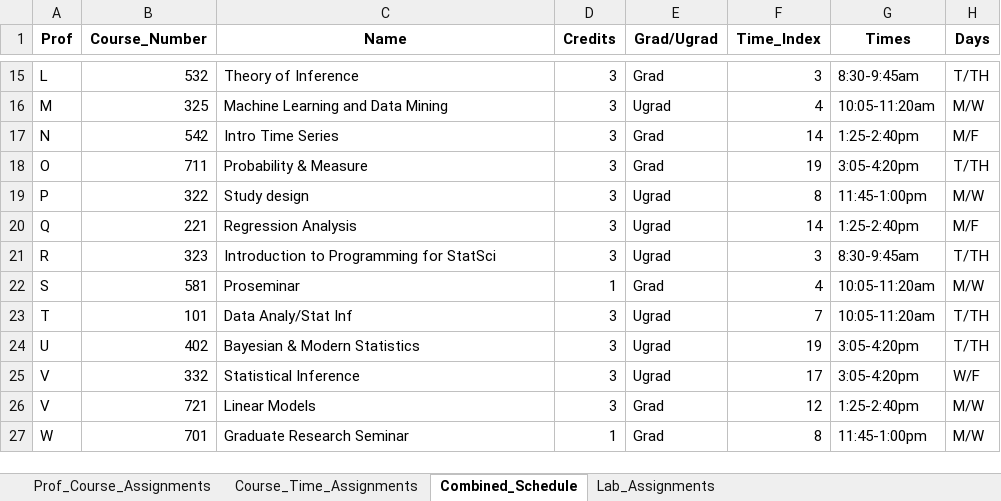
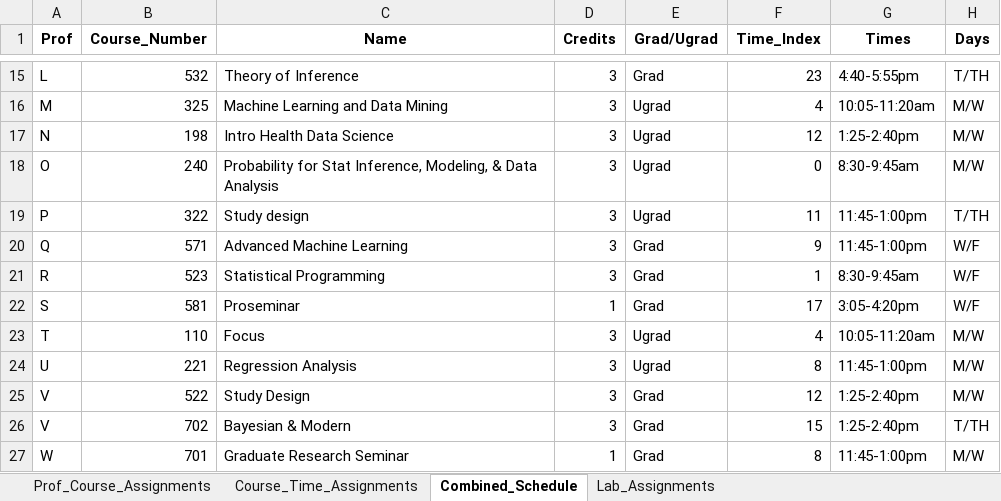
Before and after one commit to sttlchen/STA690-Final, an Excel workbook: course_schedule_results.xlsx, sheet Combined_Schedule, drawn as a sheet; only a part is shown, gaps mark what is left out; values as stored, in another font and other column widths than the file's, no borders; removed rows and columns are numbered as before the commit, all else as after; the diff covers the shown part only; the diff names each change by its address in the sheet, - before the commit and + after, or states it on an @@ line.

Commit message:
Added the 50% constraints for prime times and t/th.

```diff
--- a/course_schedule_results.xlsx (sheet Combined_Schedule)
+++ b/course_schedule_results.xlsx (sheet Combined_Schedule)
-F15 (Time_Index): 3
+F15 (Time_Index): 23
-G15 (Times): 8:30-9:45am
+G15 (Times): 4:40-5:55pm
-row 17: N | 542 | Intro Time Series | 3 | Grad | 14 | 1:25-2:40pm | M/F
-row 18: O | 711 | Probability & Measure | 3 | Grad | 19 | 3:05-4:20pm | T/TH
+row 17: N | 198 | Intro Health Data Science | 3 | Ugrad | 12 | 1:25-2:40pm | M/W
+row 18: O | 240 | Probability for Stat Inference, Modeling, & Data Analysis | 3 | Ugrad | 0 | 8:30-9:45am | M/W
-F19 (Time_Index): 8
+F19 (Time_Index): 11
-H19 (Days): M/W
+H19 (Days): T/TH
-row 20: Q | 221 | Regression Analysis | 3 | Ugrad | 14 | 1:25-2:40pm | M/F
-row 21: R | 323 | Introduction to Programming for StatSci | 3 | Ugrad | 3 | 8:30-9:45am | T/TH
+row 20: Q | 571 | Advanced Machine Learning | 3 | Grad | 9 | 11:45-1:00pm | W/F
+row 21: R | 523 | Statistical Programming | 3 | Grad | 1 | 8:30-9:45am | W/F
-F22 (Time_Index): 4
+F22 (Time_Index): 17
-G22 (Times): 10:05-11:20am
+G22 (Times): 3:05-4:20pm
-H22 (Days): M/W
+H22 (Days): W/F
-B23 (Course_Number): 101
+B23 (Course_Number): 110
-C23 (Name): Data Analy/Stat Inf
+C23 (Name): Focus
-F23 (Time_Index): 7
+F23 (Time_Index): 4
-H23 (Days): T/TH
+H23 (Days): M/W
-row 24: U | 402 | Bayesian & Modern Statistics | 3 | Ugrad | 19 | 3:05-4:20pm | T/TH
-row 25: V | 332 | Statistical Inference | 3 | Ugrad | 17 | 3:05-4:20pm | W/F
+row 24: U | 221 | Regression Analysis | 3 | Ugrad | 8 | 11:45-1:00pm | M/W
-B25 (Course_Number): 721
+B25 (Course_Number): 522
-C25 (Name): Linear Models
+C25 (Name): Study Design
+row 26: V | 702 | Bayesian & Modern | 3 | Grad | 15 | 1:25-2:40pm | T/TH
```
Also changed, not shown: 5 added rows, 5 removed rows and 25 edited cells elsewhere in this sheet, sheet Lab_Assignments, sheet Prof_Course_Assignments, sheet Course_Time_Assignments, 1 other file.
